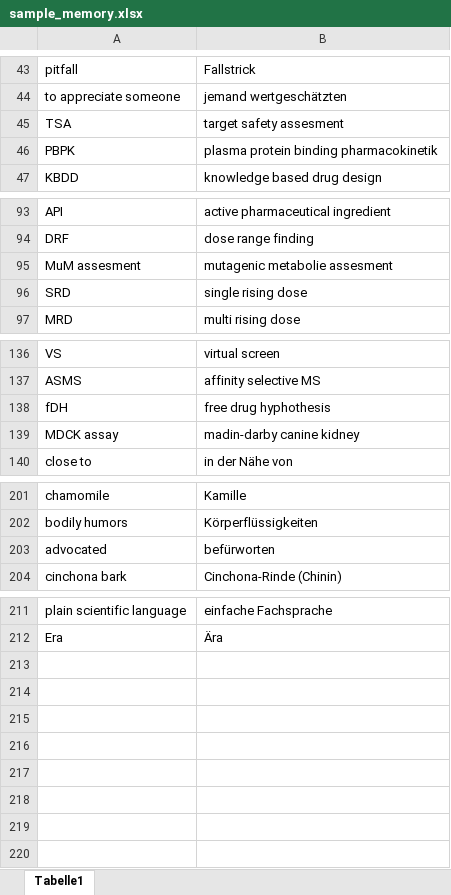
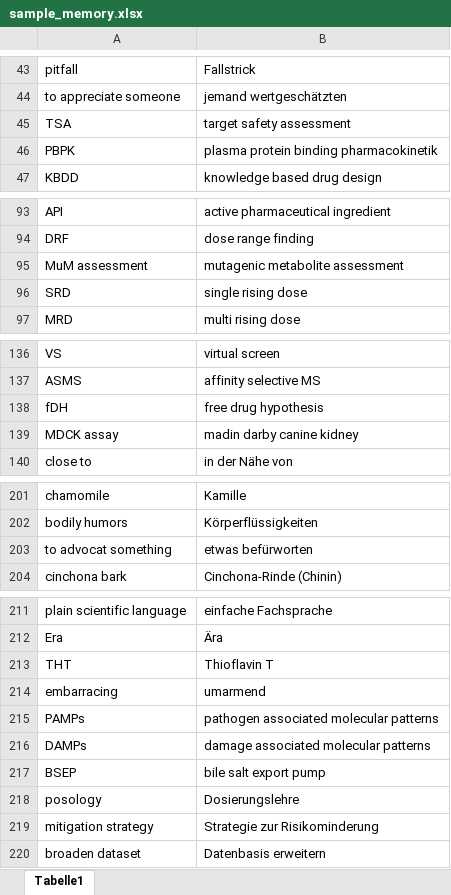
Before and after one commit to ABixenmann/Memorytraining, an Excel workbook: sample_memory.xlsx, sheet Tabelle1, drawn as a sheet; only a part is shown, gaps mark what is left out; values as stored, in another font and other column widths than the file's, no borders; removed rows and columns are numbered as before the commit, all else as after; the diff names each change by its address in the sheet, - before the commit and + after, or states it on an @@ line.

```diff
--- a/sample_memory.xlsx (sheet Tabelle1)
+++ b/sample_memory.xlsx (sheet Tabelle1)
-B45: target safety assesment
+B45: target safety assessment
-A95: MuM assesment
+A95: MuM assessment
-B95: mutagenic metabolie assesment
+B95: mutagenic metabolite assessment
-B138: free drug hyphothesis
+B138: free drug hypothesis
-B139: madin-darby canine kidney
+B139: madin darby canine kidney
-row 203: advocated | befürworten
+row 203: to advocat something | etwas befürworten
+row 213: THT | Thioflavin T
+row 214: embarracing | umarmend
+row 215: PAMPs | pathogen associated molecular patterns
+row 216: DAMPs | damage associated molecular patterns
+row 217: BSEP | bile salt export pump
+row 218: posology | Dosierungslehre
+row 219: mitigation strategy | Strategie zur Risikominderung
+row 220: broaden dataset | Datenbasis erweitern
```
Also changed, not shown: 14 other files.
